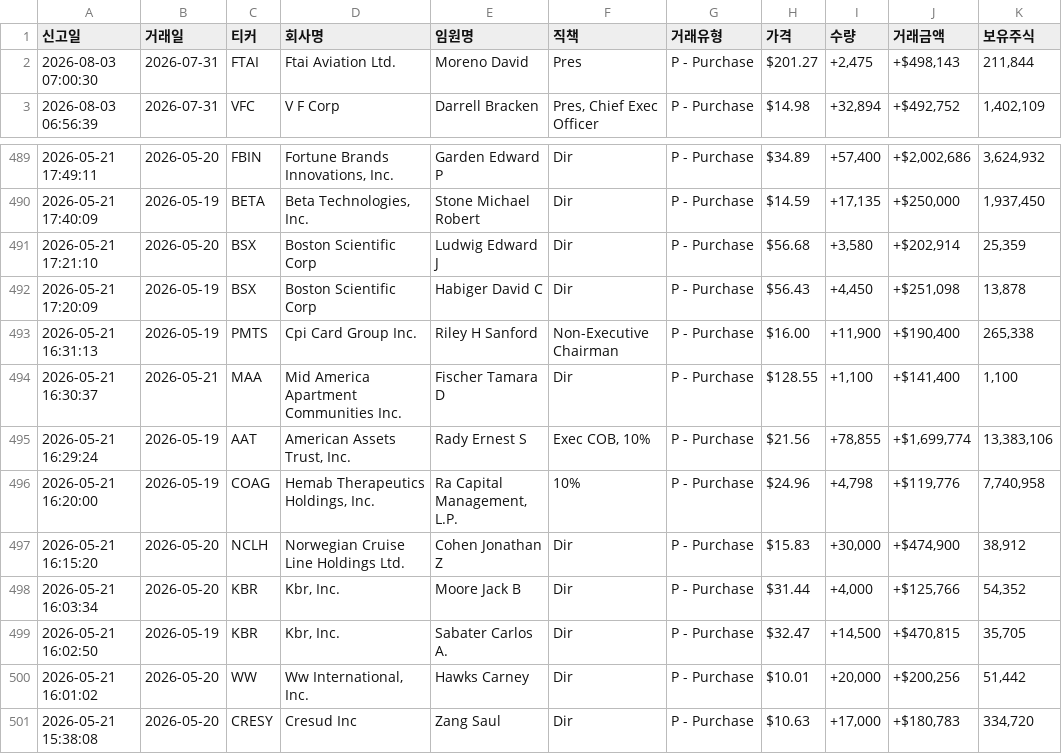
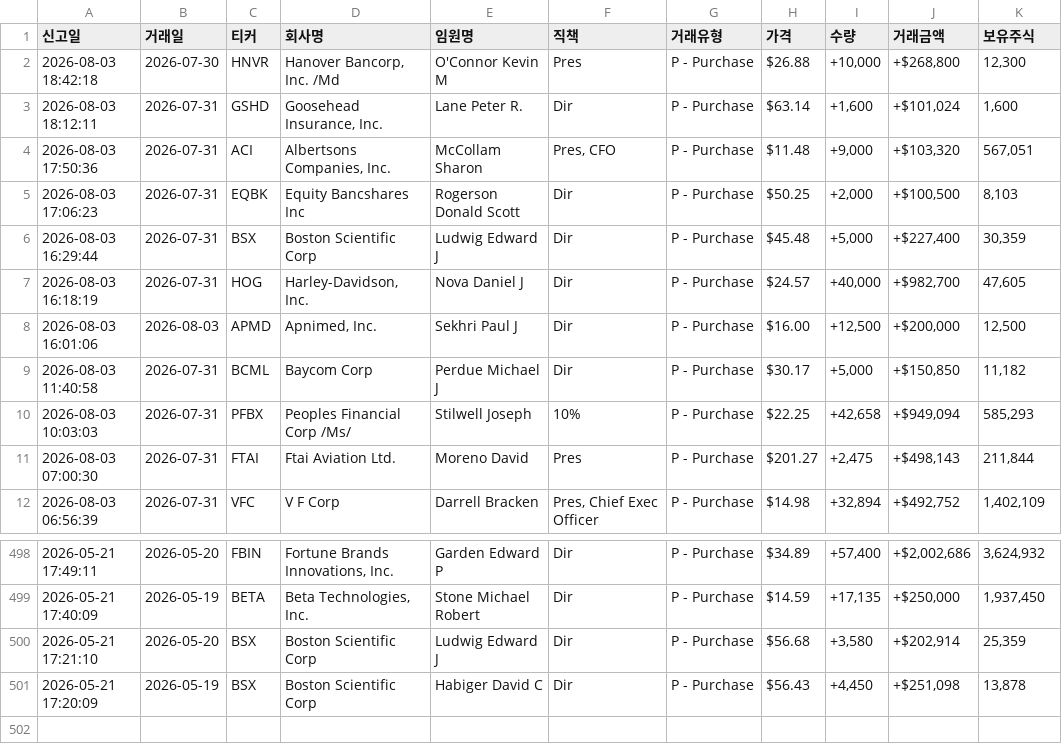
Before and after one commit to dicacros-gif/claude, a CSV file: data/insider_buys_cache.csv, drawn as a sheet; only a part is shown, gaps mark what is left out; removed rows and columns are numbered as before the commit, all else as after; the diff names each change by its address in the sheet, - before the commit and + after, or states it on an @@ line.

```diff
--- a/data/insider_buys_cache.csv
+++ b/data/insider_buys_cache.csv
+row 2: 2026-08-03 18:42:18 | 2026-07-30 | HNVR | Hanover Bancorp, Inc. /Md | O'Connor Kevin M | Pres | P - Purchase | $26.88 | +10,000 | +$268,800 | 12,300
+row 3: 2026-08-03 18:12:11 | 2026-07-31 | GSHD | Goosehead Insurance, Inc. | Lane Peter R. | Dir | P - Purchase | $63.14 | +1,600 | +$101,024 | 1,600
+row 4: 2026-08-03 17:50:36 | 2026-07-31 | ACI | Albertsons Companies, Inc. | McCollam Sharon | Pres, CFO | P - Purchase | $11.48 | +9,000 | +$103,320 | 567,051
+row 5: 2026-08-03 17:06:23 | 2026-07-31 | EQBK | Equity Bancshares Inc | Rogerson Donald Scott | Dir | P - Purchase | $50.25 | +2,000 | +$100,500 | 8,103
+row 6: 2026-08-03 16:29:44 | 2026-07-31 | BSX | Boston Scientific Corp | Ludwig Edward J | Dir | P - Purchase | $45.48 | +5,000 | +$227,400 | 30,359
+row 7: 2026-08-03 16:18:19 | 2026-07-31 | HOG | Harley-Davidson, Inc. | Nova Daniel J | Dir | P - Purchase | $24.57 | +40,000 | +$982,700 | 47,605
+row 8: 2026-08-03 16:01:06 | 2026-08-03 | APMD | Apnimed, Inc. | Sekhri Paul J | Dir | P - Purchase | $16.00 | +12,500 | +$200,000 | 12,500
+row 9: 2026-08-03 11:40:58 | 2026-07-31 | BCML | Baycom Corp | Perdue Michael J | Dir | P - Purchase | $30.17 | +5,000 | +$150,850 | 11,182
+row 10: 2026-08-03 10:03:03 | 2026-07-31 | PFBX | Peoples Financial Corp /Ms/ | Stilwell Joseph | 10% | P - Purchase | $22.25 | +42,658 | +$949,094 | 585,293
-row 493: 2026-05-21 16:31:13 | 2026-05-19 | PMTS | Cpi Card Group Inc. | Riley H Sanford | Non-Executive Chairman | P - Purchase | $16.00 | +11,900 | +$190,400 | 265,338
-row 494: 2026-05-21 16:30:37 | 2026-05-21 | MAA | Mid America Apartment Communities Inc. | Fischer Tamara D | Dir | P - Purchase | $128.55 | +1,100 | +$141,400 | 1,100
-row 495: 2026-05-21 16:29:24 | 2026-05-19 | AAT | American Assets Trust, Inc. | Rady Ernest S | Exec COB, 10% | P - Purchase | $21.56 | +78,855 | +$1,699,774 | 13,383,106
-row 496: 2026-05-21 16:20:00 | 2026-05-19 | COAG | Hemab Therapeutics Holdings, Inc. | Ra Capital Management, L.P. | 10% | P - Purchase | $24.96 | +4,798 | +$119,776 | 7,740,958
-row 497: 2026-05-21 16:15:20 | 2026-05-20 | NCLH | Norwegian Cruise Line Holdings Ltd. | Cohen Jonathan Z | Dir | P - Purchase | $15.83 | +30,000 | +$474,900 | 38,912
-row 498: 2026-05-21 16:03:34 | 2026-05-20 | KBR | Kbr, Inc. | Moore Jack B | Dir | P - Purchase | $31.44 | +4,000 | +$125,766 | 54,352
-row 499: 2026-05-21 16:02:50 | 2026-05-19 | KBR | Kbr, Inc. | Sabater Carlos A. | Dir | P - Purchase | $32.47 | +14,500 | +$470,815 | 35,705
-row 500: 2026-05-21 16:01:02 | 2026-05-20 | WW | Ww International, Inc. | Hawks Carney | Dir | P - Purchase | $10.01 | +20,000 | +$200,256 | 51,442
-row 501: 2026-05-21 15:38:08 | 2026-05-20 | CRESY | Cresud Inc | Zang Saul | Dir | P - Purchase | $10.63 | +17,000 | +$180,783 | 334,720
```
Also changed, not shown: 6 other files.
